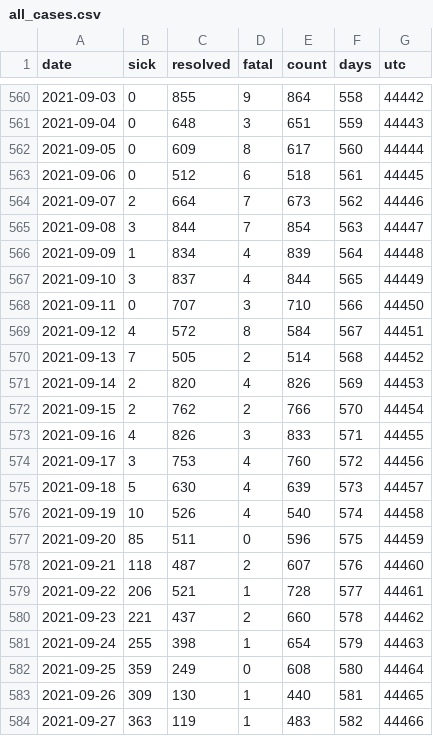
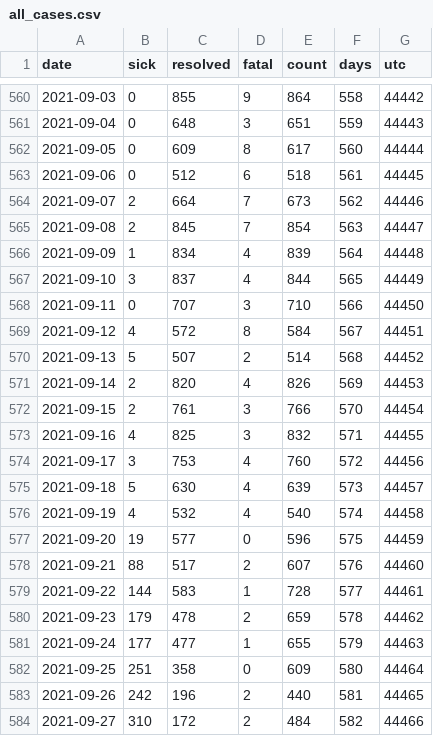
Before and after one commit to tamccullough/covon, a CSV file: datasets/2021/all_cases.csv, drawn as a sheet; only a part is shown, gaps mark what is left out; the diff covers the shown part only.

Commit message:
COVON UPDATE: updating datasets

```diff
--- a/datasets/2021/all_cases.csv
+++ b/datasets/2021/all_cases.csv
@@ -564,3 +564,3 @@ date,sick,resolved,fatal,count,days,utc
 2021-09-07,2,664,7,673,562,44446
-2021-09-08,3,844,7,854,563,44447
+2021-09-08,2,845,7,854,563,44447
 2021-09-09,1,834,4,839,564,44448
@@ -569,16 +569,16 @@ date,sick,resolved,fatal,count,days,utc
 2021-09-12,4,572,8,584,567,44451
-2021-09-13,7,505,2,514,568,44452
+2021-09-13,5,507,2,514,568,44452
 2021-09-14,2,820,4,826,569,44453
-2021-09-15,2,762,2,766,570,44454
-2021-09-16,4,826,3,833,571,44455
+2021-09-15,2,761,3,766,570,44454
+2021-09-16,4,825,3,832,571,44455
 2021-09-17,3,753,4,760,572,44456
 2021-09-18,5,630,4,639,573,44457
-2021-09-19,10,526,4,540,574,44458
-2021-09-20,85,511,0,596,575,44459
-2021-09-21,118,487,2,607,576,44460
-2021-09-22,206,521,1,728,577,44461
-2021-09-23,221,437,2,660,578,44462
-2021-09-24,255,398,1,654,579,44463
-2021-09-25,359,249,0,608,580,44464
-2021-09-26,309,130,1,440,581,44465
-2021-09-27,363,119,1,483,582,44466
+2021-09-19,4,532,4,540,574,44458
+2021-09-20,19,577,0,596,575,44459
+2021-09-21,88,517,2,607,576,44460
+2021-09-22,144,583,1,728,577,44461
+2021-09-23,179,478,2,659,578,44462
+2021-09-24,177,477,1,655,579,44463
+2021-09-25,251,358,0,609,580,44464
+2021-09-26,242,196,2,440,581,44465
+2021-09-27,310,172,2,484,582,44466
```
Also changed, not shown: 1 added row and 34 edited cells elsewhere in this file, datasets/2021/age_groups_recent.csv, datasets/2021/fatal.csv, 7 other files.
